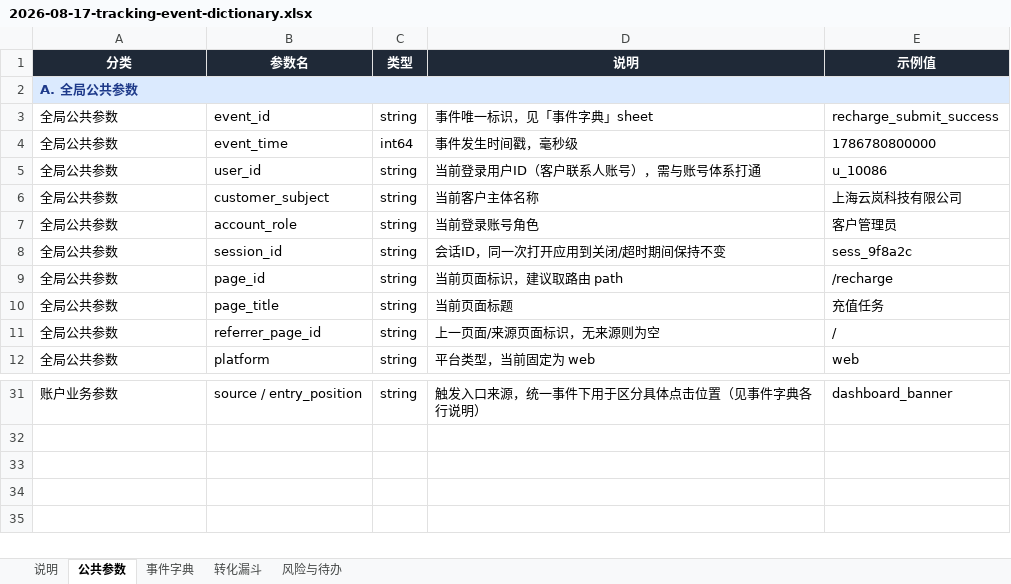
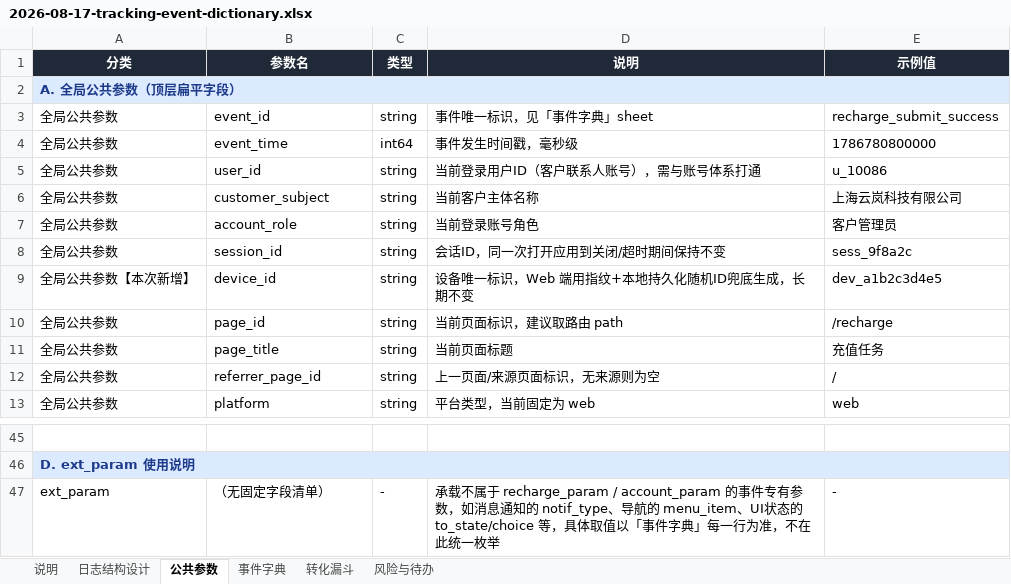
Before and after one commit to mjxue1111-svg/remix-of, an Excel workbook: docs/analytics/2026-08-17-tracking-event-dictionary.xlsx, sheet 公共参数, drawn as a sheet; only a part is shown, gaps mark what is left out; values as stored, in another font and other column widths than the file's, no borders; addresses are those after the commit; the diff covers the shown part only; the diff names each change by its address in the sheet, - before the commit and + after, or states it on an @@ line.

Commit message:
埋点事件字典升级为 v2：日志结构改为全局参数+业务参数对象
- 原始日志顶层仅保留全局公共参数（含新增的设备唯一标识 device_id）
- 充值/账户业务高频复用参数收进 recharge_param / account_param 两个
  JSON 结构化字段，事件专属且不属于两者的参数收进 ext_param
- 新增「日志结构设计」sheet：三个业务对象的设计动机、顶层字段表、
  三种典型场景的完整 JSON 日志示例、StarRocks 建表 DDL 参考
- 事件字典 106 个事件的参数列拆分为 recharge_param/account_param/
  ext_param 三栏，并按归属着色，一眼可辨每个事件写入哪个业务对象

```diff
--- a/docs/analytics/2026-08-17-tracking-event-dictionary.xlsx (sheet 公共参数)
+++ b/docs/analytics/2026-08-17-tracking-event-dictionary.xlsx (sheet 公共参数)
+sheet tab: 日志结构设计
-A2 (分类): A. 全局公共参数
+A2 (分类): A. 全局公共参数（顶层扁平字段）
+row 9: 全局公共参数【本次新增】 | device_id | string | 设备唯一标识，Web 端用指纹+本地持久化随机ID兜底生成，长期不变 | dev_a1b2c3d4e5
-row 45: 账户业务参数 | source / entry_position | string | 触发入口来源，统一事件下用于区分具体点击位置（见事件字典各行说明） | dashboard_banner
+row 45: (empty)
+row 46: D. ext_param 使用说明
+row 47: ext_param | （无固定字段清单） | - | 承载不属于 recharge_param / account_param 的事件专有参数，如消息通知的 notif_type、导航的 menu_item、UI状态的 to_state/choice 等，具体取值以「事件字典」每一行为准，不在此统一枚举 | -
```
Also changed, not shown: 13 added rows and 15 edited cells elsewhere in this sheet, sheet 事件字典, sheet 说明, sheet 风险与待办.
